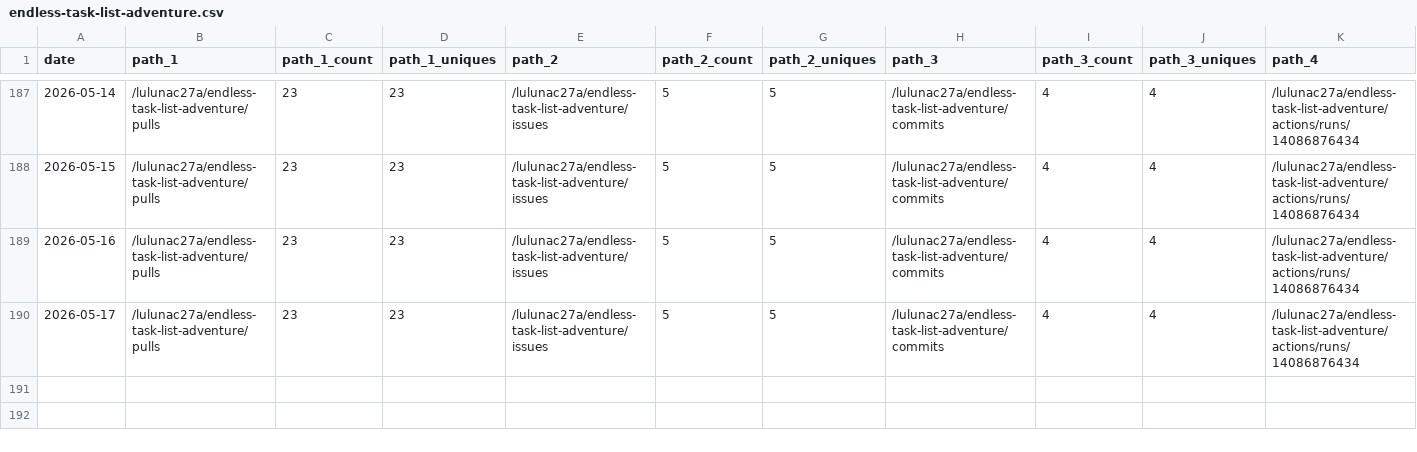
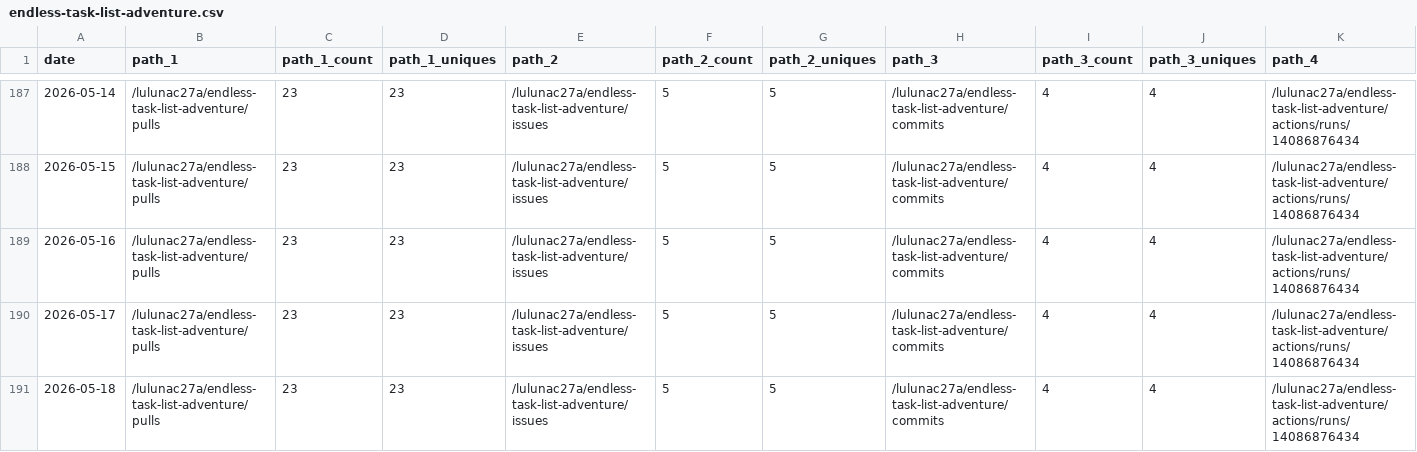
Before and after one commit to lulunac27a/github-repo-traffic-stats, a CSV file: data/github_paths/endless-task-list-adventure.csv, drawn as a sheet; only a part is shown, gaps mark what is left out; rows hold the shown columns only; the diff names each change by its address in the sheet, - before the commit and + after, or states it on an @@ line.

```diff
--- a/data/github_paths/endless-task-list-adventure.csv
+++ b/data/github_paths/endless-task-list-adventure.csv
+row 191: 2026-05-18 | /lulunac27a/endless-task-list-adventure/pulls | 23 | 23 | /lulunac27a/endless-task-list-adventure/issues | 5 | 5 | /lulunac27a/endless-task-list-adventure/commits | 4 | 4 | /lulunac27a/endless-task-list-adventure/actions/runs/14086876434
```
Also changed, not shown: data/github_paths/bingo-game-with-score.csv, data/github_paths/idle-worker-game.csv, 52 other files.
